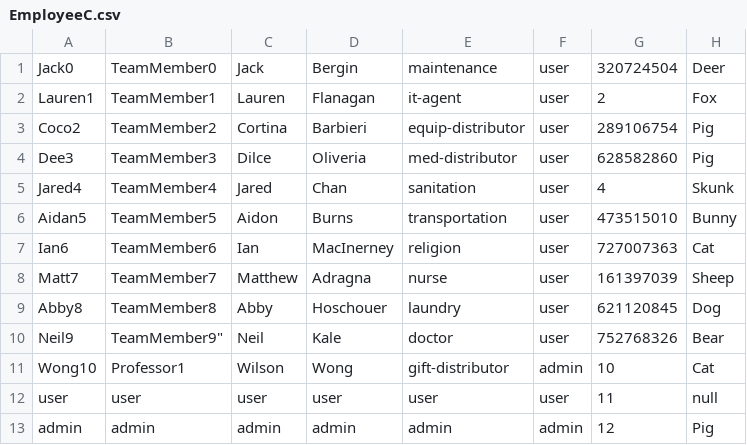
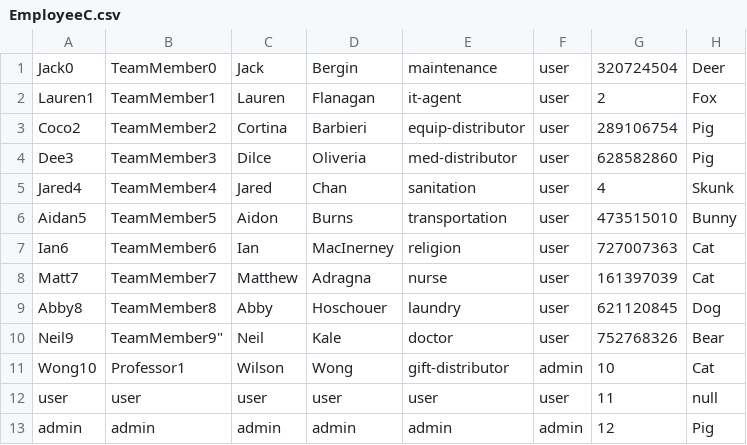
Before and after one commit to neilkale/team-c-project, a CSV file: src/main/resources/edu/wpi/cs3733.c22.teamC/CSV_Files/EmployeeC.csv, drawn as a sheet; only a part is shown.

Commit message:
Added yalls profile pics

```diff
--- a/src/main/resources/edu/wpi/cs3733.c22.teamC/CSV_Files/EmployeeC.csv
+++ b/src/main/resources/edu/wpi/cs3733.c22.teamC/CSV_Files/EmployeeC.csv
@@ -7,3 +7,3 @@ Aidan5,TeamMember5,Aidon,Burns,transportation,user,473515010,Bunny
 Ian6,TeamMember6,Ian,MacInerney,religion,user,727007363,Cat
-Matt7,TeamMember7,Matthew,Adragna,nurse,user,161397039,Sheep
+Matt7,TeamMember7,Matthew,Adragna,nurse,user,161397039,Cat
 Abby8,TeamMember8,Abby,Hoschouer,laundry,user,621120845,Dog
```
